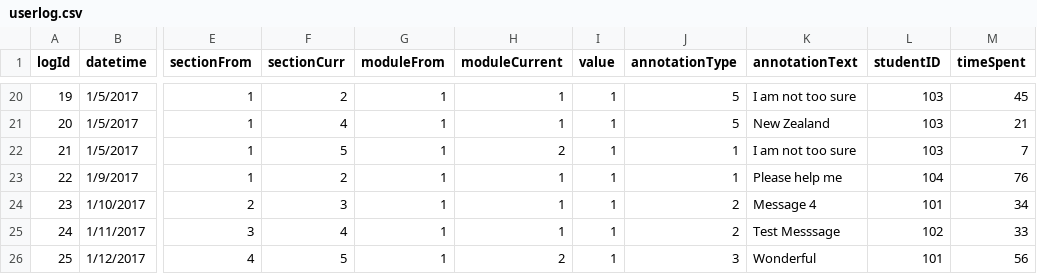
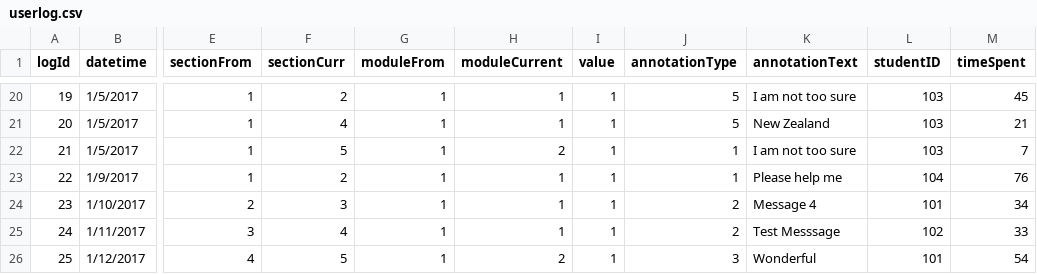
Before and after one commit to ssin122/myDashboard, a CSV file: data/userlog.csv, drawn as a sheet; only a part is shown, gaps mark what is left out; the diff names each change by its address in the sheet, - before the commit and + after, or states it on an @@ line.

Commit message:
Update userlog.csv

```diff
--- a/data/userlog.csv
+++ b/data/userlog.csv
-M26 (timeSpent): 56
+M26 (timeSpent): 54
```
